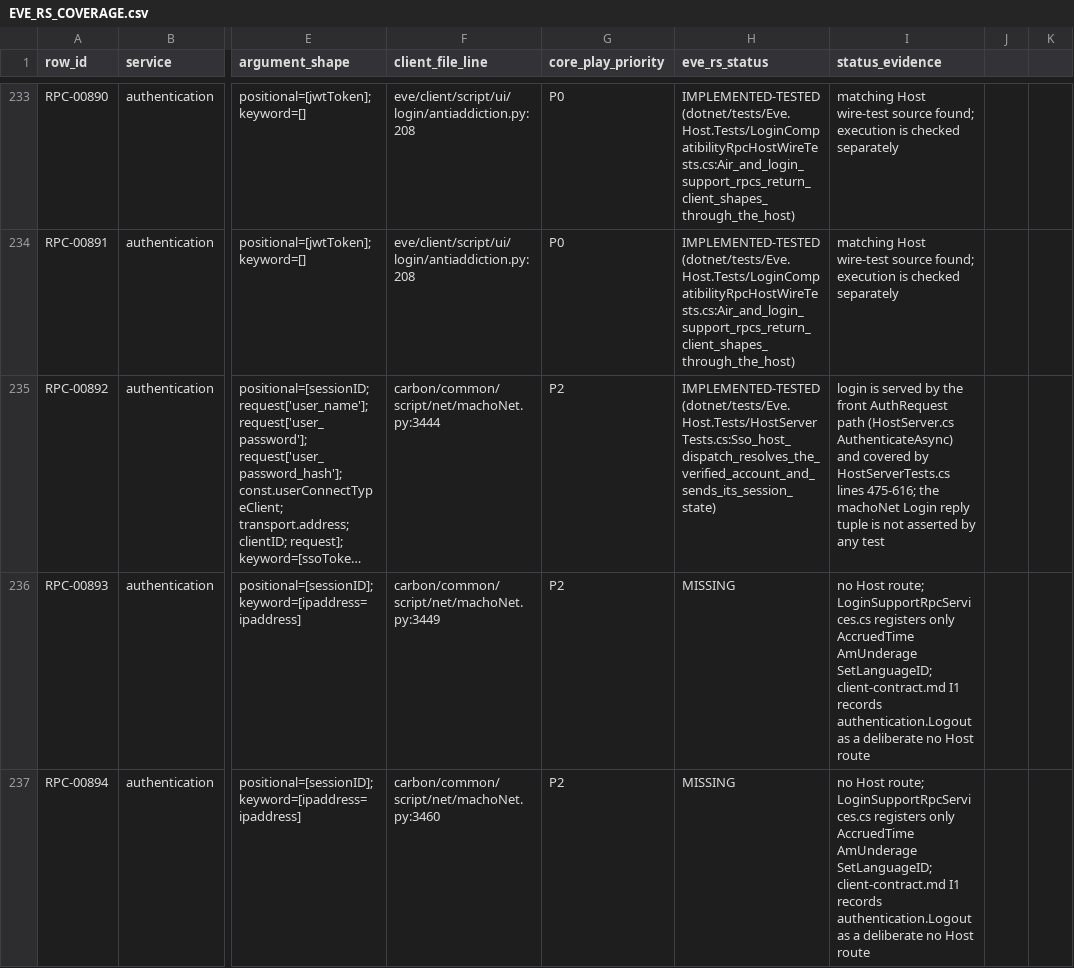
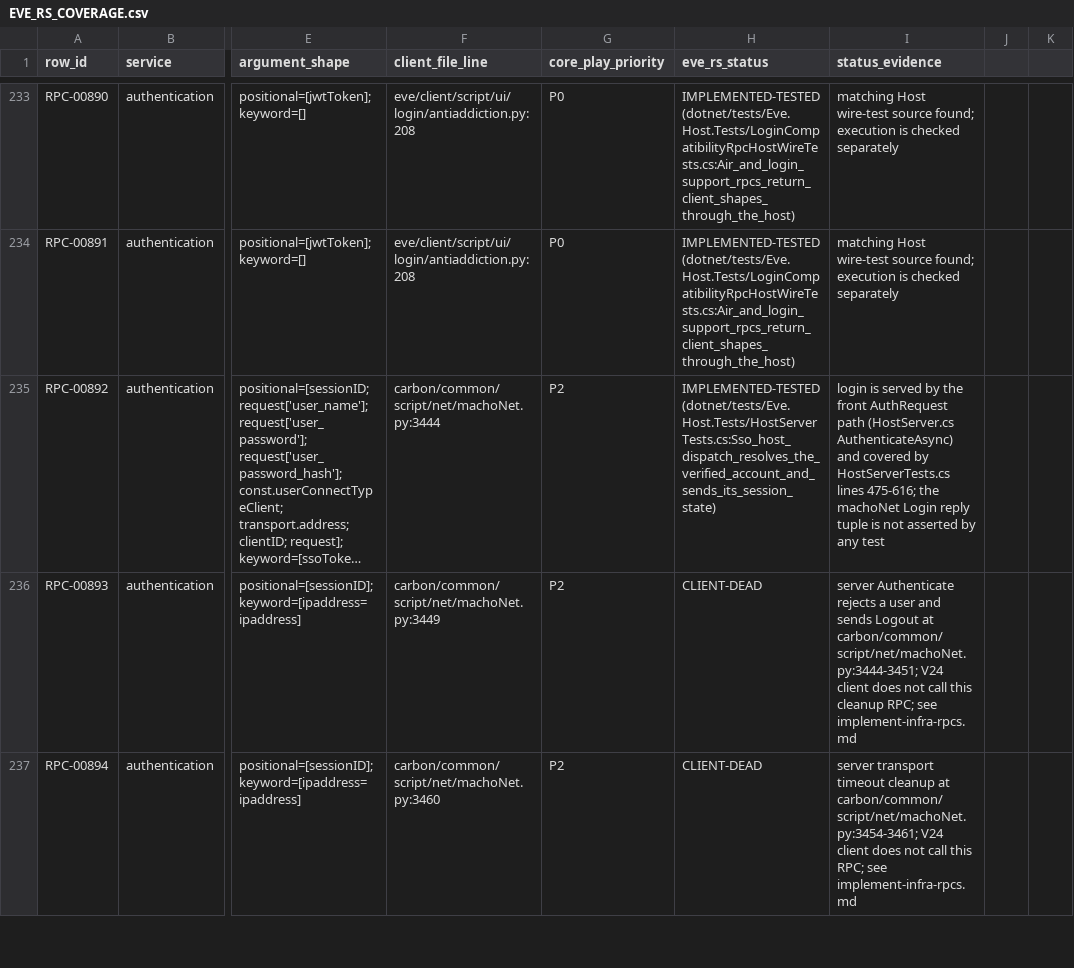
Before and after one commit to Fokiiiiiii/eve.rs, a CSV file: docs/project/service-audit/EVE_RS_COVERAGE.csv, drawn as a sheet; only a part is shown, gaps mark what is left out; long unchanged cells end in …; the diff covers the shown part only; the diff names each change by its address in the sheet, - before the commit and + after, or states it on an @@ line.

Commit message:
Audit infrastructure RPC client coverage

```diff
--- a/docs/project/service-audit/EVE_RS_COVERAGE.csv
+++ b/docs/project/service-audit/EVE_RS_COVERAGE.csv
-H236:H237 (eve_rs_status): MISSING
+H236:H237 (eve_rs_status): CLIENT-DEAD
-I236 (status_evidence): no Host route; LoginSupportRpcServices.cs registers only AccruedTime AmUnderage SetLanguageID; client-contract.md I1 records authentication.Logout as a deliberate no Host route
+I236 (status_evidence): server Authenticate rejects a user and sends Logout at carbon/common/script/net/machoNet.py:3444-3451; V24 client does not call this cleanup RPC; see implement-infra-rpcs.md
-I237 (status_evidence): no Host route; LoginSupportRpcServices.cs registers only AccruedTime AmUnderage SetLanguageID; client-contract.md I1 records authentication.Logout as a deliberate no Host route
+I237 (status_evidence): server transport timeout cleanup at carbon/common/script/net/machoNet.py:3454-3461; V24 client does not call this RPC; see implement-infra-rpcs.md
```
Also changed, not shown: 50 edited cells elsewhere in this file, 2 other files.
